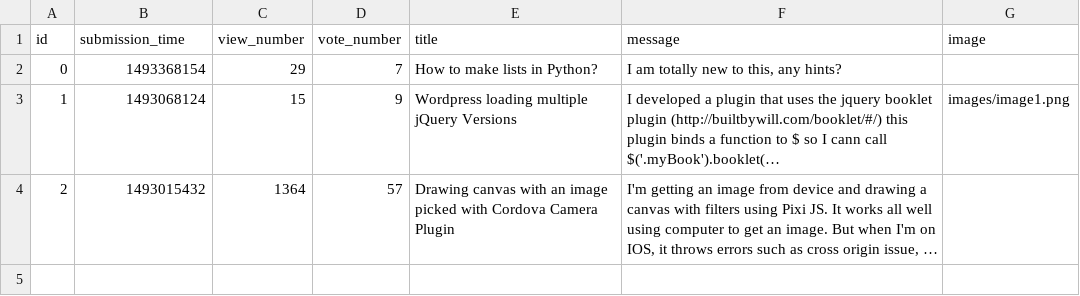
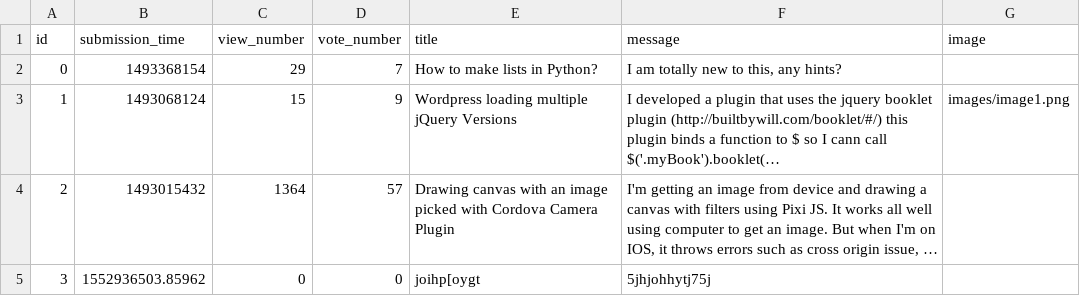
Before and after one commit to fkcreates/ask-mate-python, a CSV file: sample_data/question.csv, drawn as a sheet; long unchanged cells end in …; the diff names each change by its address in the sheet, - before the commit and + after, or states it on an @@ line.

Commit message:
implemented writer feature for writing new data to csv files and added GET, and POST method version functions to server.py

```diff
--- a/sample_data/question.csv
+++ b/sample_data/question.csv
+row 5: 3 | 1552936503.85962 | 0 | 0 | joihp[oygt | 5jhjohhytj75j
```
Also changed, not shown: 6 other files.
